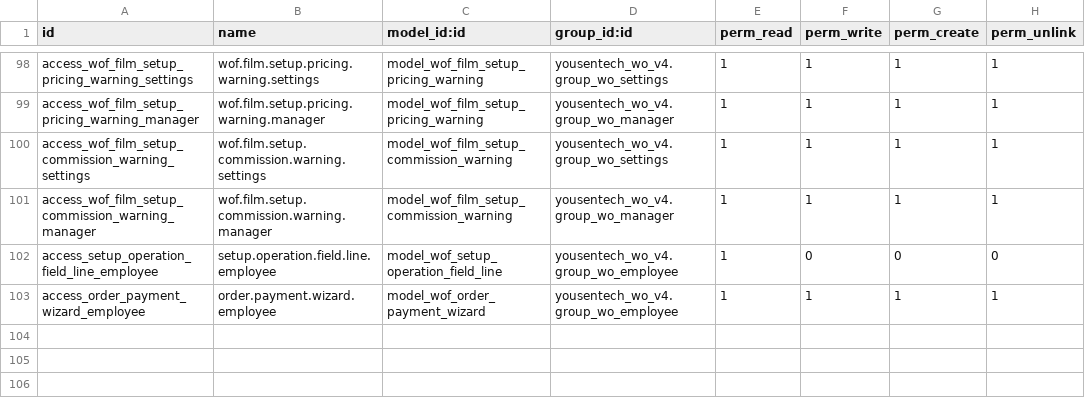
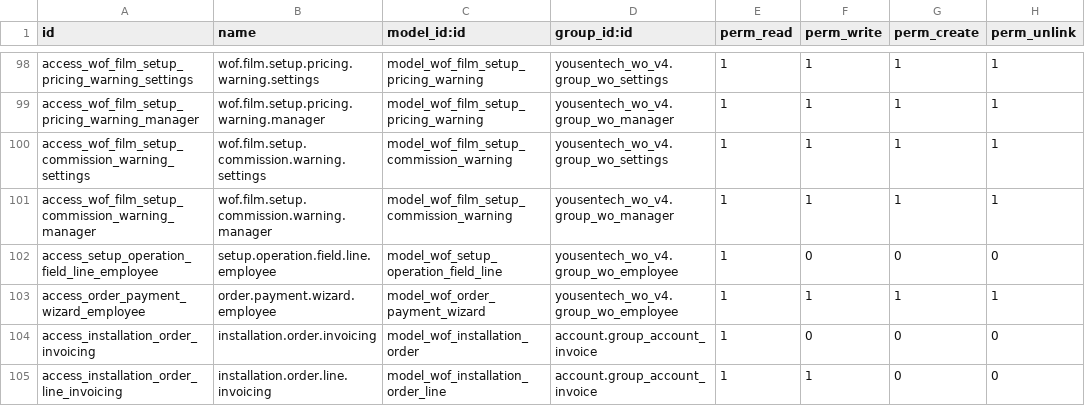
Before and after one commit to yousentech/yousentech_wo_v4, a CSV file: security/ir.model.access.csv, drawn as a sheet; only a part is shown, gaps mark what is left out; the diff names each change by its address in the sheet, - before the commit and + after, or states it on an @@ line.

```diff
--- a/security/ir.model.access.csv
+++ b/security/ir.model.access.csv
+row 104: access_installation_order_invoicing | installation.order.invoicing | model_wof_installation_order | account.group_account_invoice | 1 | 0 | 0 | 0
+row 105: access_installation_order_line_invoicing | installation.order.line.invoicing | model_wof_installation_order_line | account.group_account_invoice | 1 | 1 | 0 | 0
```
Also changed, not shown: 10 other files.
